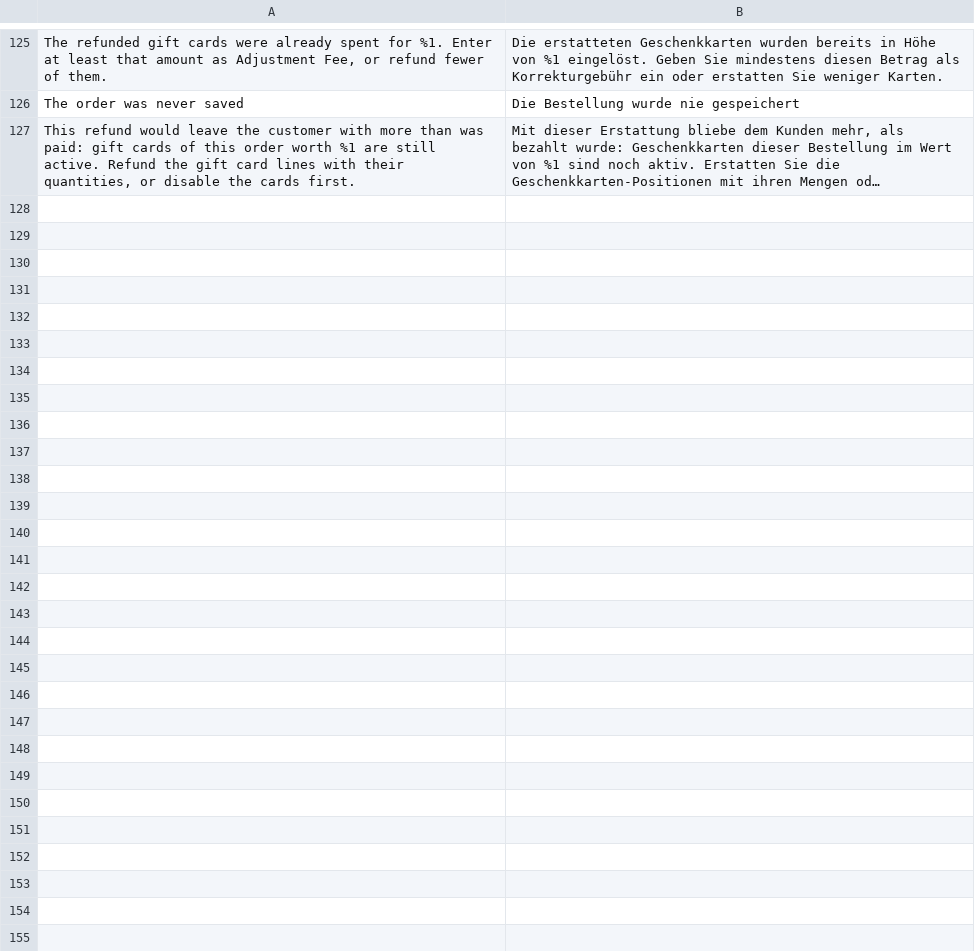
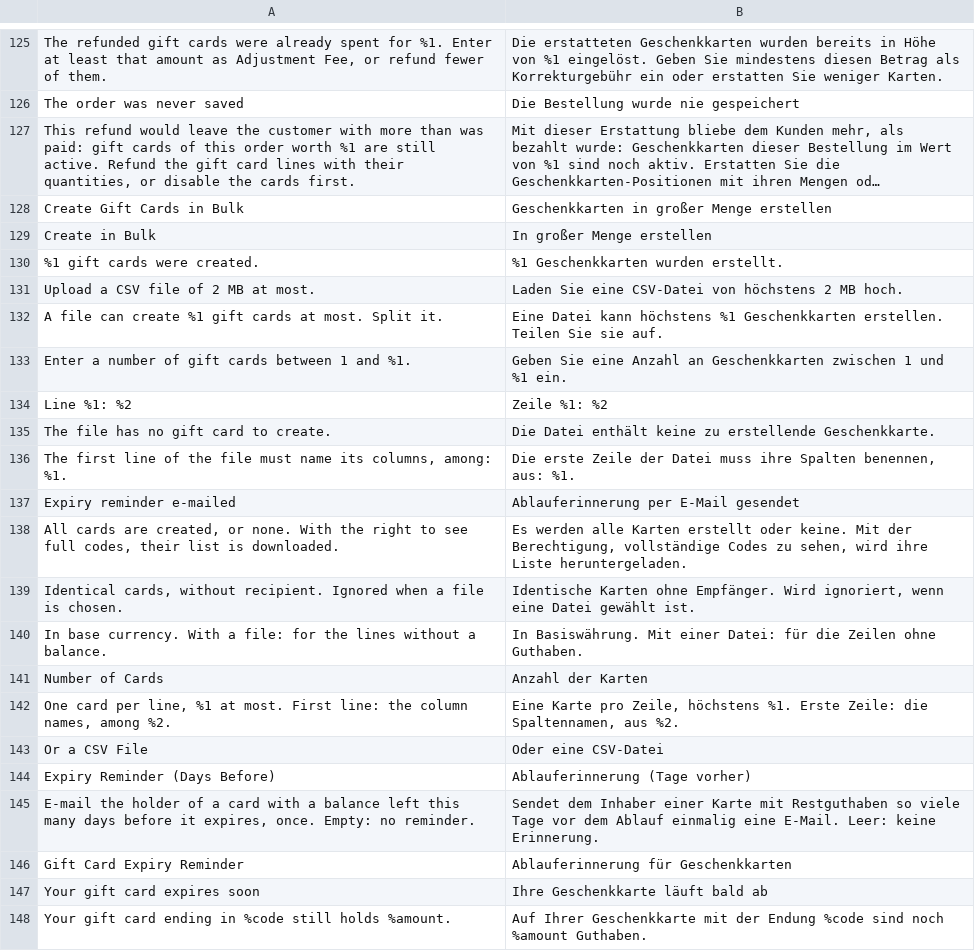
Before and after one commit to mage-os-lab/module-gift-card, a CSV file: i18n/de_DE.csv, drawn as a sheet; only a part is shown, gaps mark what is left out; long unchanged cells end in …; the diff names each change by its address in the sheet, - before the commit and + after, or states it on an @@ line.

```diff
--- a/i18n/de_DE.csv
+++ b/i18n/de_DE.csv
+row 128: Create Gift Cards in Bulk | Geschenkkarten in großer Menge erstellen
+row 129: Create in Bulk | In großer Menge erstellen
+row 130: %1 gift cards were created. | %1 Geschenkkarten wurden erstellt.
+row 131: Upload a CSV file of 2 MB at most. | Laden Sie eine CSV-Datei von höchstens 2 MB hoch.
+row 132: A file can create %1 gift cards at most. Split it. | Eine Datei kann höchstens %1 Geschenkkarten erstellen. Teilen Sie sie auf.
+row 133: Enter a number of gift cards between 1 and %1. | Geben Sie eine Anzahl an Geschenkkarten zwischen 1 und %1 ein.
+row 134: Line %1: %2 | Zeile %1: %2
+row 135: The file has no gift card to create. | Die Datei enthält keine zu erstellende Geschenkkarte.
+row 136: The first line of the file must name its columns, among: %1. | Die erste Zeile der Datei muss ihre Spalten benennen, aus: %1.
+row 137: Expiry reminder e-mailed | Ablauferinnerung per E-Mail gesendet
+row 138: All cards are created, or none. With the right to see full codes, their list is downloaded. | Es werden alle Karten erstellt oder keine. Mit der Berechtigung, vollständige Codes zu sehen, wird ihre Liste heruntergeladen.
+row 139: Identical cards, without recipient. Ignored when a file is chosen. | Identische Karten ohne Empfänger. Wird ignoriert, wenn eine Datei gewählt ist.
+row 140: In base currency. With a file: for the lines without a balance. | In Basiswährung. Mit einer Datei: für die Zeilen ohne Guthaben.
+row 141: Number of Cards | Anzahl der Karten
+row 142: One card per line, %1 at most. First line: the column names, among %2. | Eine Karte pro Zeile, höchstens %1. Erste Zeile: die Spaltennamen, aus %2.
+row 143: Or a CSV File | Oder eine CSV-Datei
+row 144: Expiry Reminder (Days Before) | Ablauferinnerung (Tage vorher)
+row 145: E-mail the holder of a card with a balance left this many days before it expires, once. Empty: no reminder. | Sendet dem Inhaber einer Karte mit Restguthaben so viele Tage vor dem Ablauf einmalig eine E-Mail. Leer: keine Erinnerung.
+row 146: Gift Card Expiry Reminder | Ablauferinnerung für Geschenkkarten
+row 147: Your gift card expires soon | Ihre Geschenkkarte läuft bald ab
+row 148: Your gift card ending in %code still holds %amount. | Auf Ihrer Geschenkkarte mit der Endung %code sind noch %amount Guthaben.
```
Also changed, not shown: i18n/en_US.csv, i18n/es_ES.csv, 33 other files.
